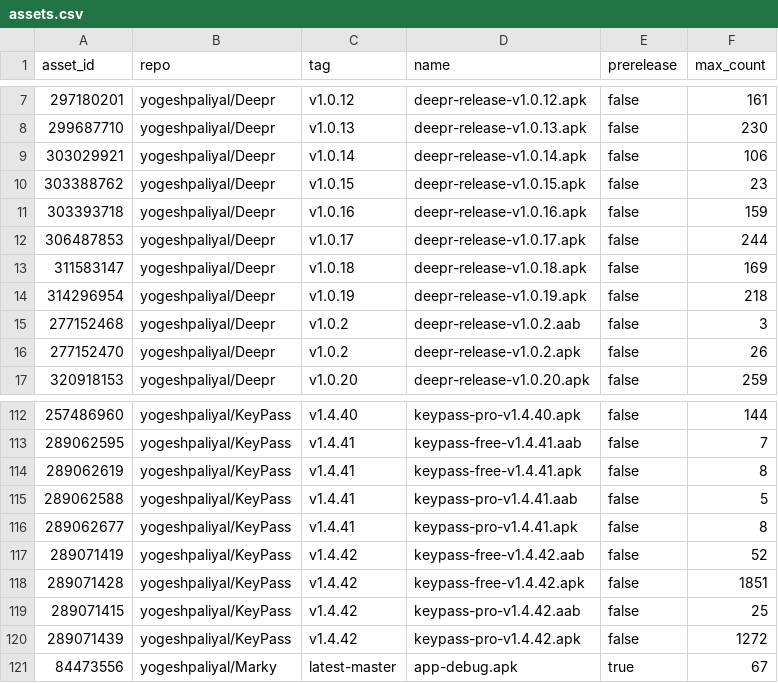
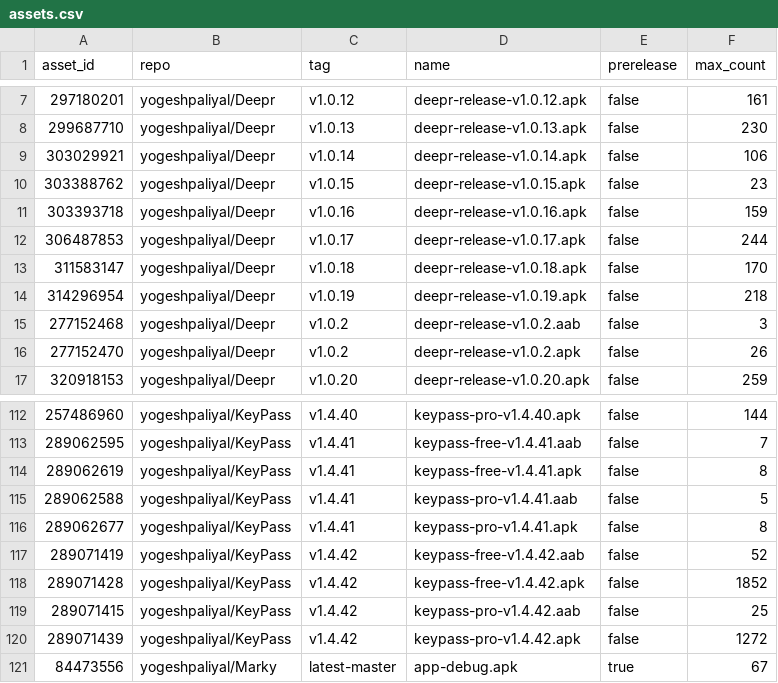
Before and after one commit to yogeshpaliyal/project-stats, a CSV file: assets.csv, drawn as a sheet; only a part is shown, gaps mark what is left out; the diff covers the shown part only.

```diff
--- a/assets.csv
+++ b/assets.csv
@@ -12,3 +12,3 @@ asset_id,repo,tag,name,prerelease,max_count
 306487853,yogeshpaliyal/Deepr,v1.0.17,deepr-release-v1.0.17.apk,false,244
-311583147,yogeshpaliyal/Deepr,v1.0.18,deepr-release-v1.0.18.apk,false,169
+311583147,yogeshpaliyal/Deepr,v1.0.18,deepr-release-v1.0.18.apk,false,170
 314296954,yogeshpaliyal/Deepr,v1.0.19,deepr-release-v1.0.19.apk,false,218
@@ -117,3 +117,3 @@ asset_id,repo,tag,name,prerelease,max_count
 289071419,yogeshpaliyal/KeyPass,v1.4.42,keypass-free-v1.4.42.aab,false,52
-289071428,yogeshpaliyal/KeyPass,v1.4.42,keypass-free-v1.4.42.apk,false,1851
+289071428,yogeshpaliyal/KeyPass,v1.4.42,keypass-free-v1.4.42.apk,false,1852
 289071415,yogeshpaliyal/KeyPass,v1.4.42,keypass-pro-v1.4.42.aab,false,25
```
Also changed, not shown: 9 edited cells elsewhere in this file, daily.csv, releases_daily.csv, 9 other files.
